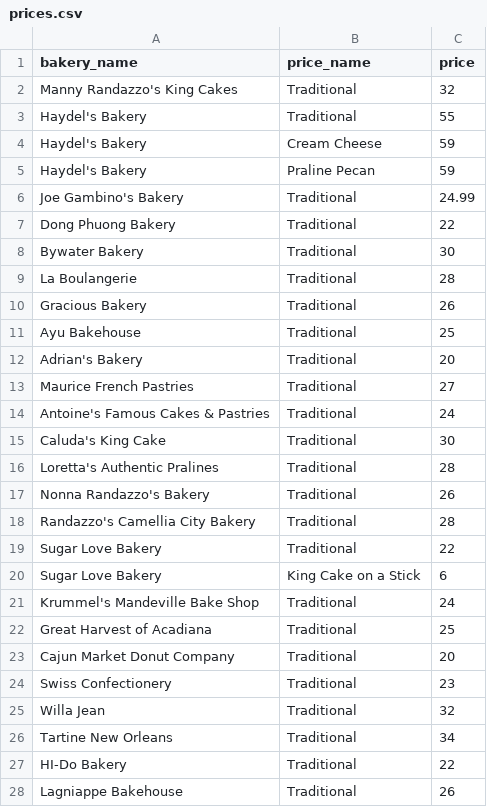
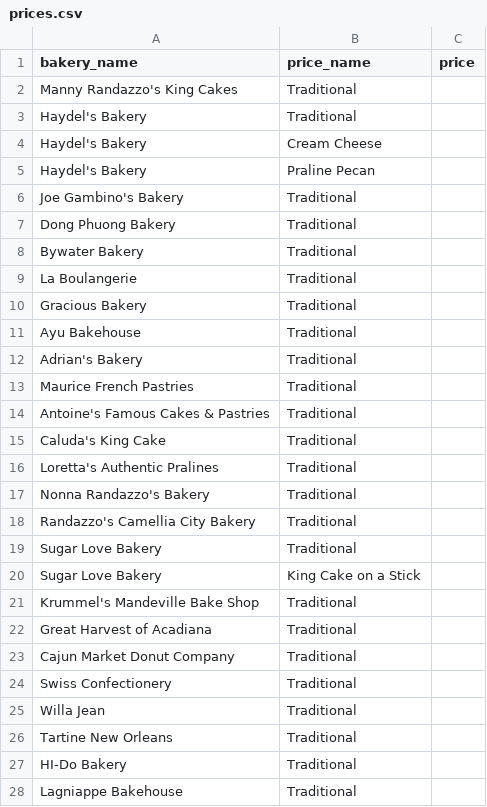
Before and after one commit to KinkeCakeFinderApp/king-cake-app-prices, a CSV file: prices.csv, drawn as a sheet; only a part is shown; the diff covers the shown part only.

Commit message:
Update prices.csv

```diff
--- a/prices.csv
+++ b/prices.csv
@@ -1,28 +1,28 @@
 bakery_name,price_name,price
-Manny Randazzo's King Cakes,Traditional,32
-Haydel's Bakery,Traditional,55
-Haydel's Bakery,Cream Cheese,59
-Haydel's Bakery,Praline Pecan,59
-Joe Gambino's Bakery,Traditional,24.99
-Dong Phuong Bakery,Traditional,22
-Bywater Bakery,Traditional,30
-La Boulangerie,Traditional,28
-Gracious Bakery,Traditional,26
-Ayu Bakehouse,Traditional,25
-Adrian's Bakery,Traditional,20
-Maurice French Pastries,Traditional,27
-Antoine's Famous Cakes & Pastries,Traditional,24
-Caluda's King Cake,Traditional,30
-Loretta's Authentic Pralines,Traditional,28
-Nonna Randazzo's Bakery,Traditional,26
-Randazzo's Camellia City Bakery,Traditional,28
-Sugar Love Bakery,Traditional,22
-Sugar Love Bakery,King Cake on a Stick,6
-Krummel's Mandeville Bake Shop,Traditional,24
-Great Harvest of Acadiana,Traditional,25
-Cajun Market Donut Company,Traditional,20
-Swiss Confectionery,Traditional,23
-Willa Jean,Traditional,32
-Tartine New Orleans,Traditional,34
-HI-Do Bakery,Traditional,22
-Lagniappe Bakehouse,Traditional,26
+Manny Randazzo's King Cakes,Traditional,
+Haydel's Bakery,Traditional,
+Haydel's Bakery,Cream Cheese,
+Haydel's Bakery,Praline Pecan,
+Joe Gambino's Bakery,Traditional,
+Dong Phuong Bakery,Traditional,
+Bywater Bakery,Traditional,
+La Boulangerie,Traditional,
+Gracious Bakery,Traditional,
+Ayu Bakehouse,Traditional,
+Adrian's Bakery,Traditional,
+Maurice French Pastries,Traditional,
+Antoine's Famous Cakes & Pastries,Traditional,
+Caluda's King Cake,Traditional,
+Loretta's Authentic Pralines,Traditional,
+Nonna Randazzo's Bakery,Traditional,
+Randazzo's Camellia City Bakery,Traditional,
+Sugar Love Bakery,Traditional,
+Sugar Love Bakery,King Cake on a Stick,
+Krummel's Mandeville Bake Shop,Traditional,
+Great Harvest of Acadiana,Traditional,
+Cajun Market Donut Company,Traditional,
+Swiss Confectionery,Traditional,
+Willa Jean,Traditional,
+Tartine New Orleans,Traditional,
+HI-Do Bakery,Traditional,
+Lagniappe Bakehouse,Traditional,
```
Also changed, not shown: 3 edited cells elsewhere in this file.
